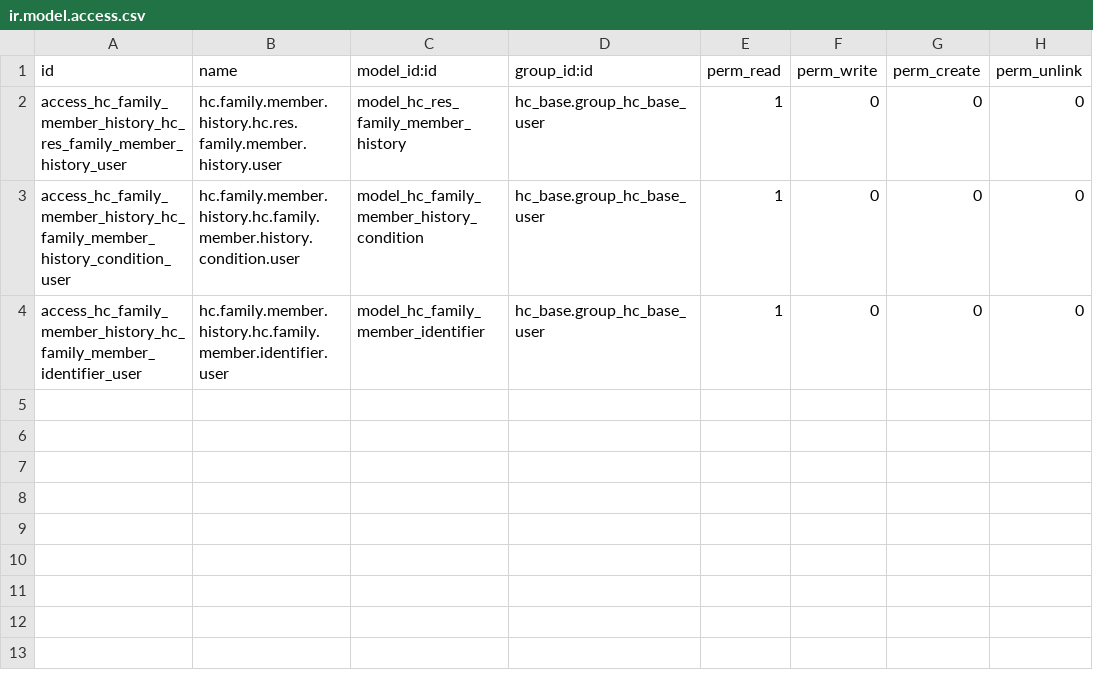
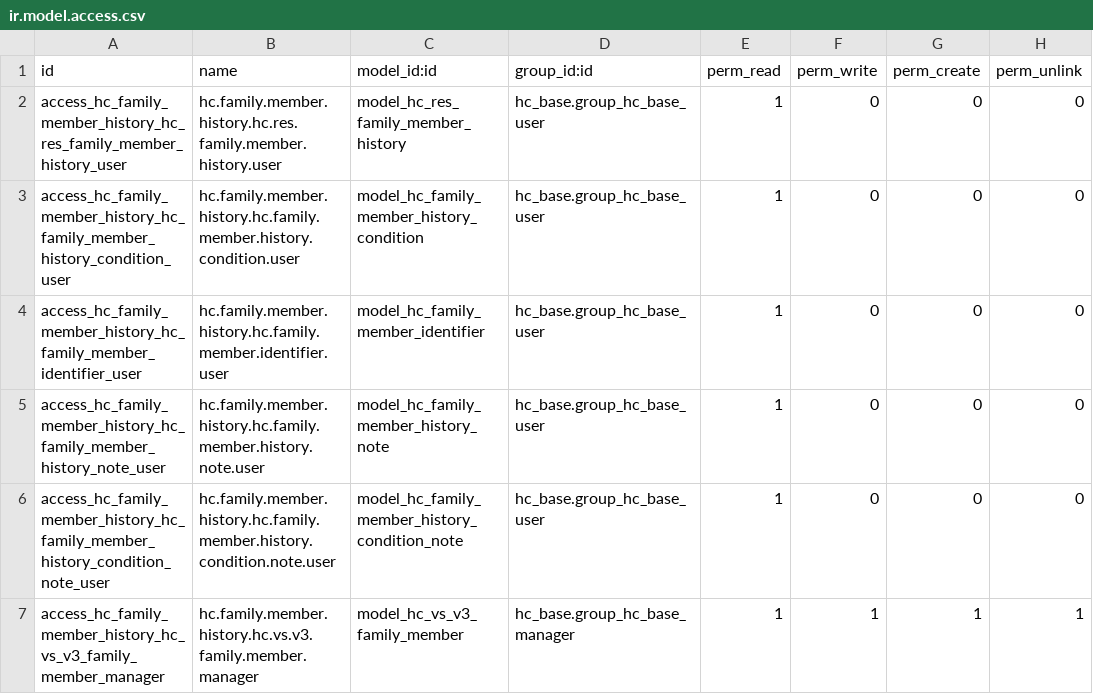
Before and after one commit to LasLabs/odoo-fhir, a CSV file: addons/hc_family_member_history/security/ir.model.access.csv, drawn as a sheet.

```diff
--- a/addons/hc_family_member_history/security/ir.model.access.csv
+++ b/addons/hc_family_member_history/security/ir.model.access.csv
@@ -4 +4,4 @@ access_hc_family_member_history_hc_family_member_history_condition_user,hc.famil
 access_hc_family_member_history_hc_family_member_identifier_user,hc.family.member.history.hc.family.member.identifier.user,model_hc_family_member_identifier,hc_base.group_hc_base_user,1,0,0,0
+access_hc_family_member_history_hc_family_member_history_note_user,hc.family.member.history.hc.family.member.history.note.user,model_hc_family_member_history_note,hc_base.group_hc_base_user,1,0,0,0
+access_hc_family_member_history_hc_family_member_history_condition_note_user,hc.family.member.history.hc.family.member.history.condition.note.user,model_hc_family_member_history_condition_note,hc_base.group_hc_base_user,1,0,0,0
+access_hc_family_member_history_hc_vs_v3_family_member_manager,hc.family.member.history.hc.vs.v3.family.member.manager,model_hc_vs_v3_family_member,hc_base.group_hc_base_manager,1,1,1,1
```
Also changed, not shown: 1 other file.
